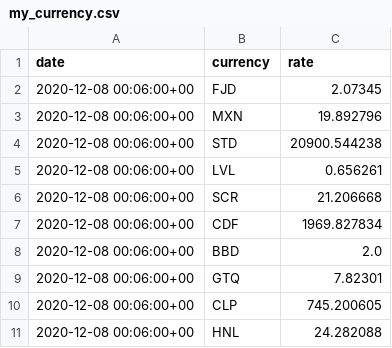
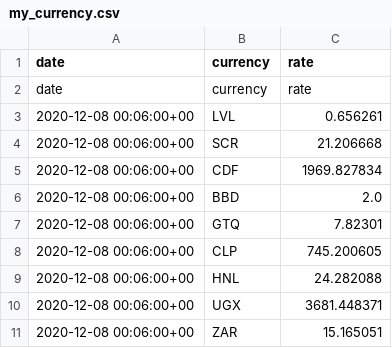
Before and after one commit to polinabb/naya-project, a CSV file: my_currency.csv, drawn as a sheet; only a part is shown; the shorter side is filled out with more unchanged rows.

Commit message:
commit

```diff
--- a/my_currency.csv
+++ b/my_currency.csv
@@ -1,5 +1,3 @@
 date,currency,rate
-2020-12-08 00:06:00+00,FJD,2.07345
-2020-12-08 00:06:00+00,MXN,19.892796
-2020-12-08 00:06:00+00,STD,20900.544238
+date,currency,rate
 2020-12-08 00:06:00+00,LVL,0.656261
```
